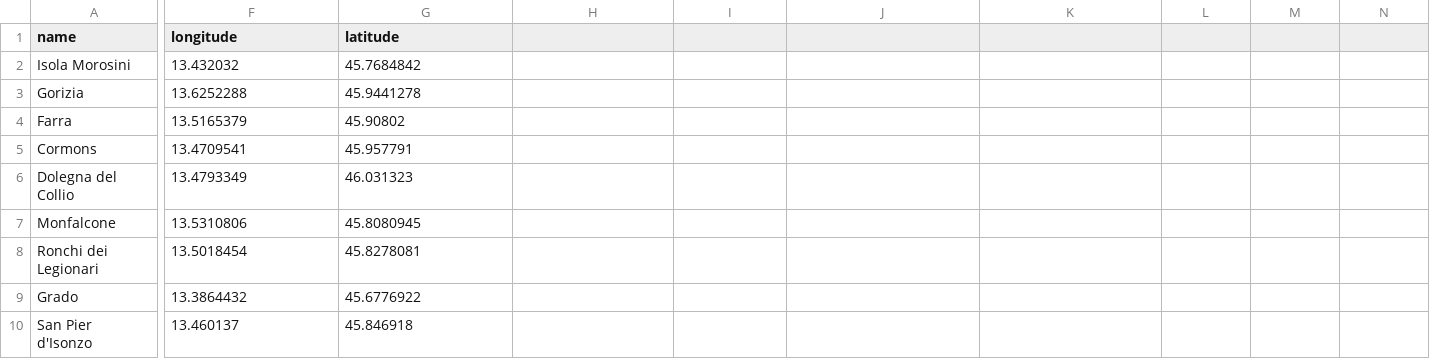
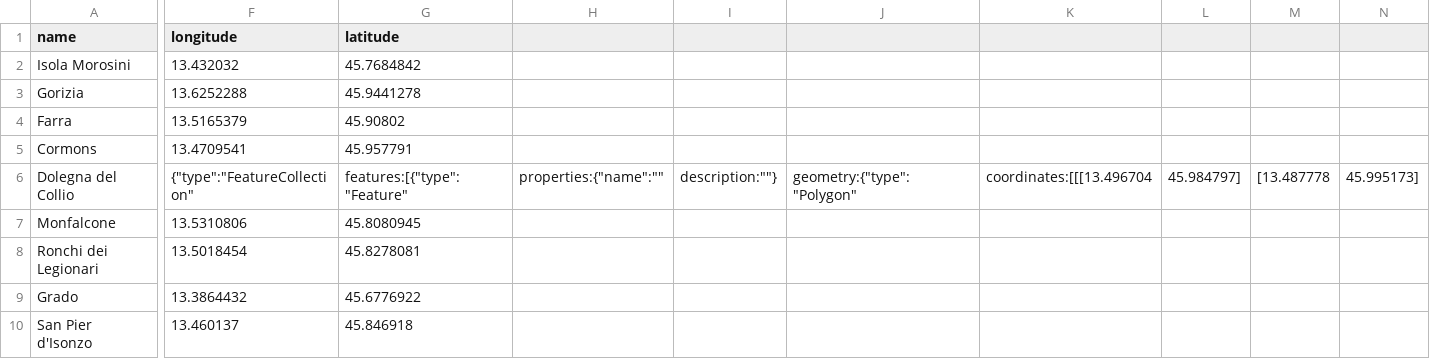
Before and after one commit to figuriamoci/Acqua, a CSV file: FriuliVeneziaGiulia/IRISAcque/Definitions/GeoReferencedLocationsList.csv, drawn as a sheet; only a part is shown, gaps mark what is left out; the diff covers the shown part only; the diff names each change by its address in the sheet, - before the commit and + after, or states it on an @@ line.

```diff
--- a/FriuliVeneziaGiulia/IRISAcque/Definitions/GeoReferencedLocationsList.csv
+++ b/FriuliVeneziaGiulia/IRISAcque/Definitions/GeoReferencedLocationsList.csv
-F6 (longitude): 13.4793349
+F6 (longitude): {"type":"FeatureCollection"
-G6 (latitude): 46.031323
+G6 (latitude): features:[{"type":"Feature"
-H6: (empty)
+H6: properties:{"name":""
-I6: (empty)
+I6: description:""}
-J6: (empty)
+J6: geometry:{"type":"Polygon"
-K6: (empty)
+K6: coordinates:[[[13.496704
-L6: (empty)
+L6: 45.984797]
-M6: (empty)
+M6: [13.487778
-N6: (empty)
+N6: 45.995173]
```
Also changed, not shown: 75 edited cells elsewhere in this file, FriuliVeneziaGiulia/CAFC/Definitions/SynParametri.csv, FriuliVeneziaGiulia/HydroGEA/Definitions/FoundReportList.csv, 25 other files.
